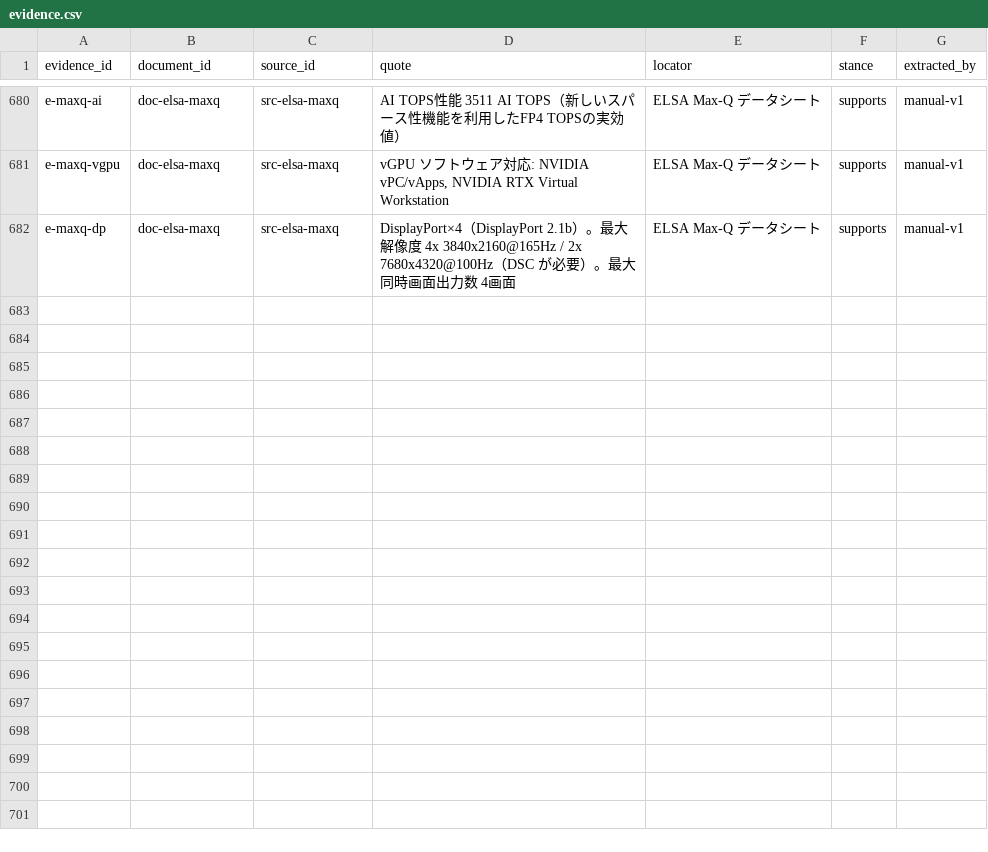
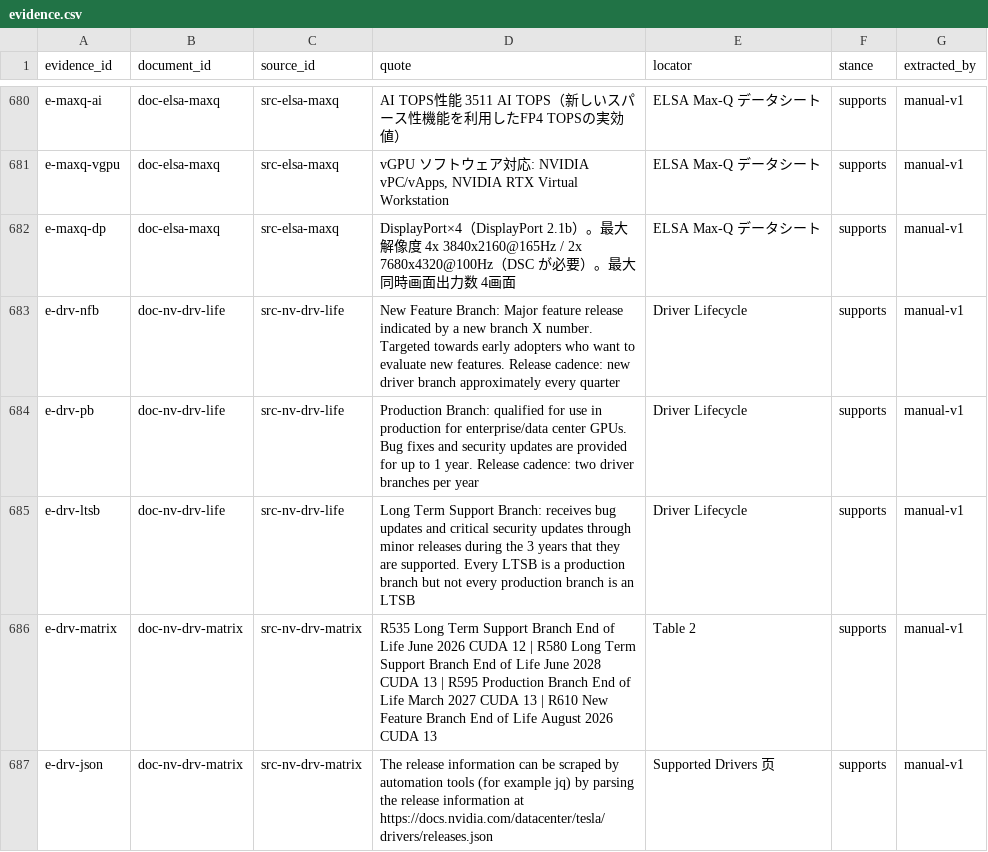
Before and after one commit to taishan1994/DeepResearchRSI, a CSV file: research/rtx-pro-6000/evidence.csv, drawn as a sheet; only a part is shown, gaps mark what is left out; the diff names each change by its address in the sheet, - before the commit and + after, or states it on an @@ line.

Commit message:
feat(research): 补齐驱动分支与 EOL，指出 R595 只剩 5 个月寿命
本报告多处引用 595.x 驱动，但此前从未说明该分支还能用多久。
本轮取到 NVIDIA 官方驱动生命周期文档，补上这个完全空白的运维维度。

一、驱动分三支（官方定义）
NFB 新特性分支：每季至少一次，面向早期评估，无支持承诺
PB  生产分支：每年两次，支持 1 年
LTSB 长期支持：每个架构至少一次，支持 3 年
关键区分：LTSB 必然是 PB，但 PB 不一定是 LTSB。

二、当前各分支官方 EOL
R535 LTSB  2026-06  已过期  CUDA 12
R580 LTSB  2028-06           CUDA 13
R595 PB    2027-03           CUDA 13
R610 NFB   2026-08           CUDA 13

三、这产生一个与实测数据相冲突的部署结论
截至 2026-10，长期生产部署应锁 R580 LTSB（支撑到 2028-06），
而不是本报告多处引用的 R595 —— 后者是生产分支，2027-03 即 EOL，
只剩约 5 个月。

需要说清楚的是：这不是说 R595 不能用，而是说本报告里那些
「在 595.x 上验证过」的配方，其驱动寿命只剩 5 个月。把配方搬进
长期环境时必须重新在 R580 上验证。

四、可自动化
NVIDIA 提供 releases.json 供脚本解析（如用 jq），可用来构建驱动
更新的监控与合规检查。

规模：107 来源 / 686 证据 / 442 主张（350 高置信），51/52 子问题已答

```diff
--- a/research/rtx-pro-6000/evidence.csv
+++ b/research/rtx-pro-6000/evidence.csv
+row 683: e-drv-nfb | doc-nv-drv-life | src-nv-drv-life | New Feature Branch: Major feature release indicated by a new branch X number. Targeted towards early adopters who want to evaluate new features. Release cadence: new driver branch approximately every quarter | Driver Lifecycle | supports | manual-v1
+row 684: e-drv-pb | doc-nv-drv-life | src-nv-drv-life | Production Branch: qualified for use in production for enterprise/data center GPUs. Bug fixes and security updates are provided for up to 1 year. Release cadence: two driver branches per year | Driver Lifecycle | supports | manual-v1
+row 685: e-drv-ltsb | doc-nv-drv-life | src-nv-drv-life | Long Term Support Branch: receives bug updates and critical security updates through minor releases during the 3 years that they are supported. Every LTSB is a production branch but not every production branch is an LTSB | Driver Lifecycle | supports | manual-v1
+row 686: e-drv-matrix | doc-nv-drv-matrix | src-nv-drv-matrix | R535 Long Term Support Branch End of Life June 2026 CUDA 12 | R580 Long Term Support Branch End of Life June 2028 CUDA 13 | R595 Production Branch End of Life March 2027 CUDA 13 | R610 New Feature Branch End of Life August 2026 CUDA 13 | Table 2 | supports | manual-v1
+row 687: e-drv-json | doc-nv-drv-matrix | src-nv-drv-matrix | The release information can be scraped by automation tools (for example jq) by parsing the release information at https://docs.nvidia.com/datacenter/tesla/drivers/releases.json | Supported Drivers 页 | supports | manual-v1
```
Also changed, not shown: research/rtx-pro-6000/claims.csv, research/rtx-pro-6000/sources.csv, 1 other file.
